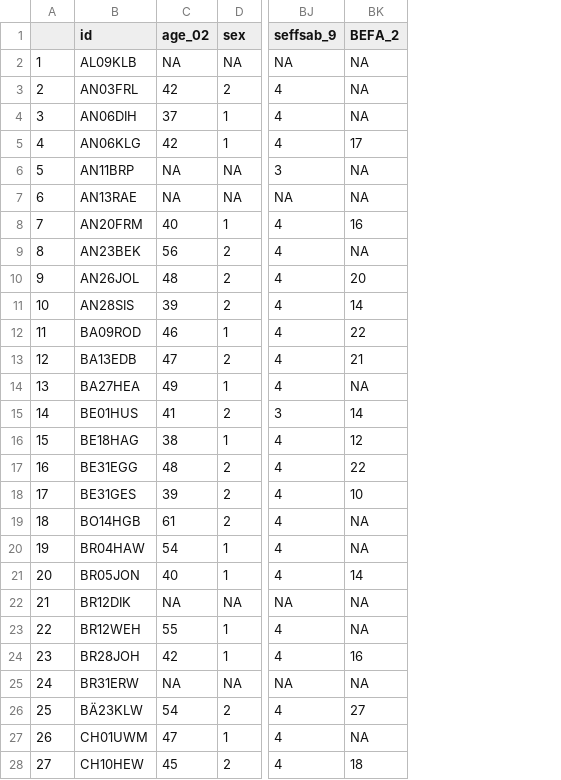
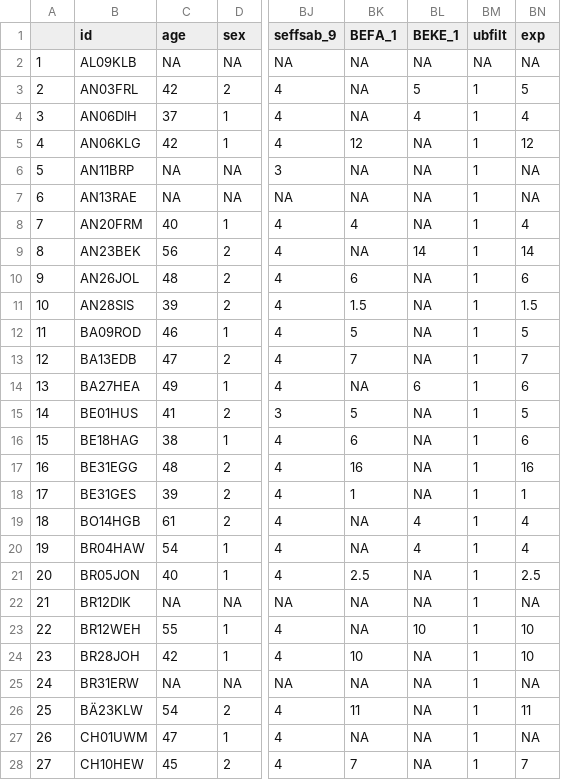
Before and after one commit to simondavi/mayihelpyou, a CSV file: 01_data/b_sab_mzp2_2024_data_file.csv, drawn as a sheet; only a part is shown, gaps mark what is left out; the diff covers the shown part only; the diff names each change by its address in the sheet, - before the commit and + after, or states it on an @@ line.

```diff
--- a/01_data/b_sab_mzp2_2024_data_file.csv
+++ b/01_data/b_sab_mzp2_2024_data_file.csv
+column BL (BEKE_1), rows 2-28: NA | 5 | 4 | NA | NA | NA | NA | 14 | NA | NA | NA | NA | 6 | NA | NA | NA | NA | 4 | 4 | NA | NA | 10 | NA | NA | NA | NA | NA
+column BM (ubfilt), rows 2-28: NA | 1 | 1 | 1 | 1 | 1 | 1 | 1 | 1 | 1 | 1 | 1 | 1 | 1 | 1 | 1 | 1 | 1 | 1 | 1 | 1 | 1 | 1 | 1 | 1 | 1 | 1
+column BN (exp), rows 2-28: NA | 5 | 4 | 12 | NA | NA | 4 | 14 | 6 | 1.5 | 5 | 7 | 6 | 5 | 6 | 16 | 1 | 4 | 4 | 2.5 | NA | 10 | 10 | NA | 11 | NA | 7
-C1: age_02
+C1: age
-BK1: BEFA_2
+BK1: BEFA_1
-BK5 (BEFA_1): 17
+BK5 (BEFA_1): 12
-BK8 (BEFA_1): 16
+BK8 (BEFA_1): 4
-BK10 (BEFA_1): 20
+BK10 (BEFA_1): 6
-BK11 (BEFA_1): 14
+BK11 (BEFA_1): 1.5
-BK12 (BEFA_1): 22
+BK12 (BEFA_1): 5
-BK13 (BEFA_1): 21
+BK13 (BEFA_1): 7
-BK15 (BEFA_1): 14
+BK15 (BEFA_1): 5
-BK16 (BEFA_1): 12
+BK16 (BEFA_1): 6
-BK17 (BEFA_1): 22
+BK17 (BEFA_1): 16
-BK18 (BEFA_1): 10
+BK18 (BEFA_1): 1
-BK21 (BEFA_1): 14
+BK21 (BEFA_1): 2.5
-BK24 (BEFA_1): 16
+BK24 (BEFA_1): 10
-BK26 (BEFA_1): 27
+BK26 (BEFA_1): 11
-BK28 (BEFA_1): 18
+BK28 (BEFA_1): 7
```
Also changed, not shown: 70 edited cells elsewhere in this file, 2 other files.
